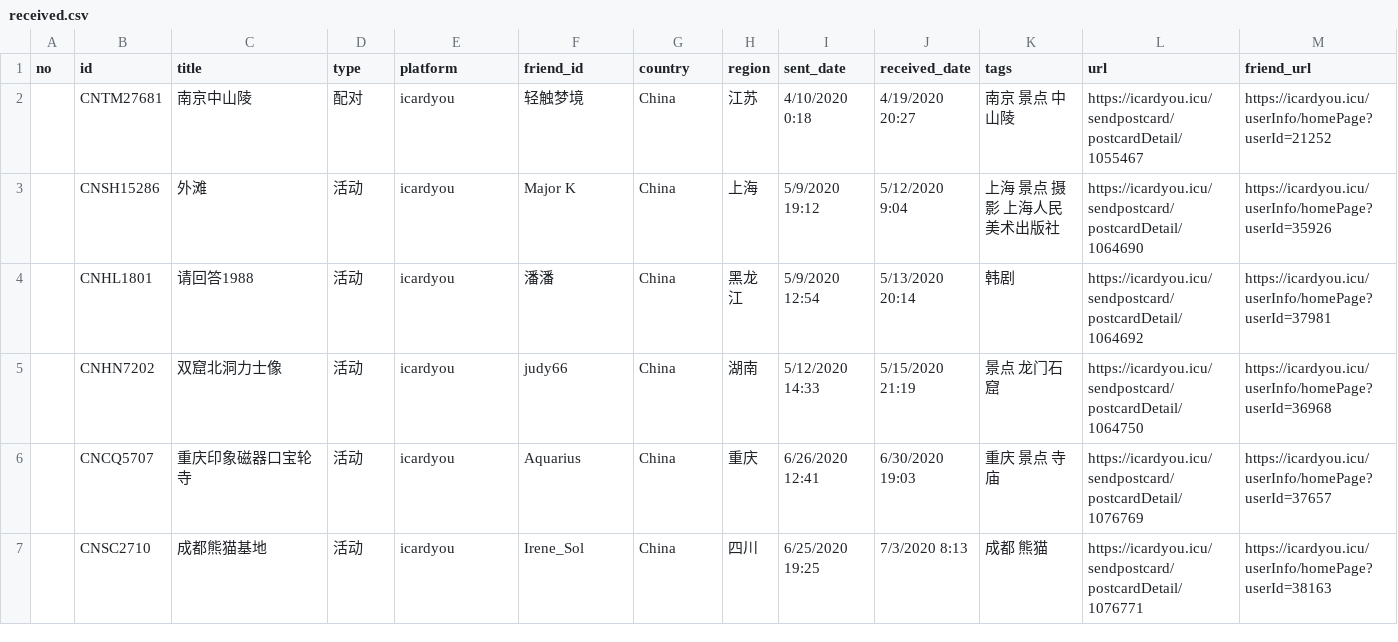
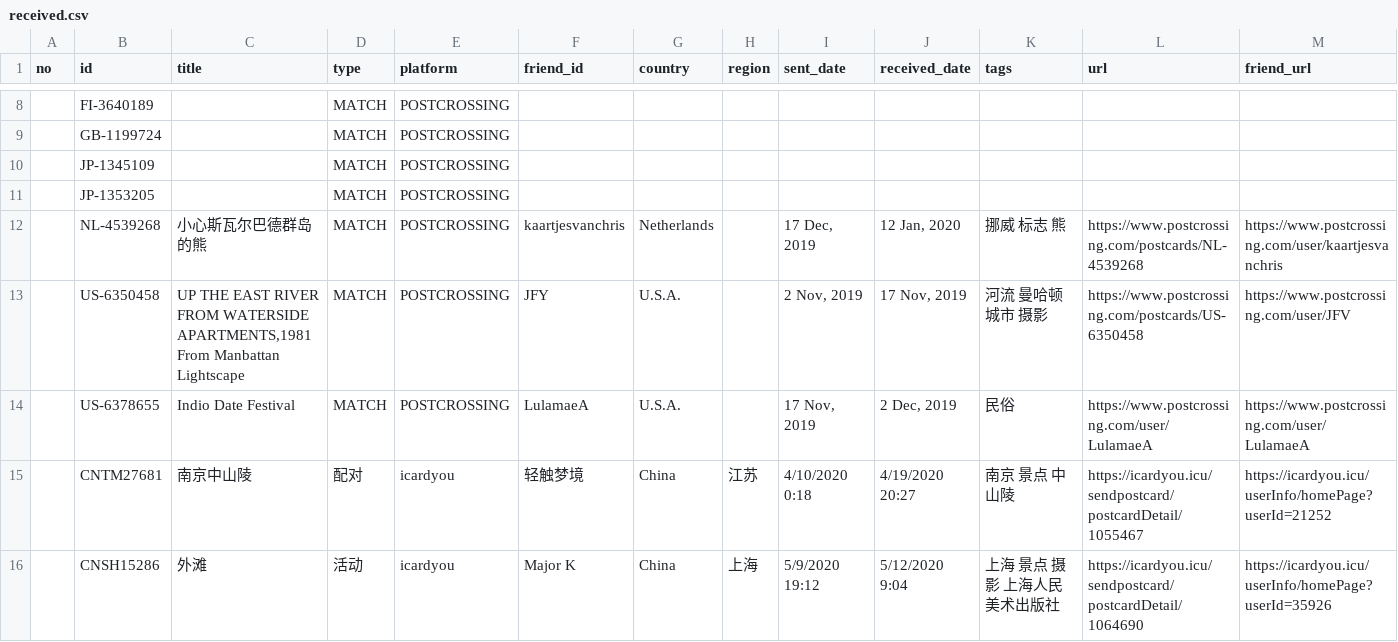
Before and after one commit to JiYouMCC/JiYouMCC.github.io, a CSV file: _data/postcard/received.csv, drawn as a sheet; only a part is shown, gaps mark what is left out; the shorter side is filled out with more unchanged rows; the diff covers the shown part only; the diff names each change by its address in the sheet, - before the commit and + after, or states it on an @@ line.

```diff
--- a/_data/postcard/received.csv
+++ b/_data/postcard/received.csv
+row 8:  | FI-3640189 |  | MATCH | POSTCROSSING
+row 9:  | GB-1199724 |  | MATCH | POSTCROSSING
+row 10:  | JP-1345109 |  | MATCH | POSTCROSSING
+row 11:  | JP-1353205 |  | MATCH | POSTCROSSING
+row 12:  | NL-4539268 | 小心斯瓦尔巴德群岛的熊 | MATCH | POSTCROSSING | kaartjesvanchris | Netherlands |  | 17 Dec, 2019 | 12 Jan, 2020 | 挪威 标志 熊 | https://www.postcrossing.com/postcards/NL-4539268 | https://www.postcrossing.com/user/kaartjesvanchris
+row 13:  | US-6350458 | UP THE EAST RIVER FROM WATERSIDE APARTMENTS,1981 From Manbattan Lightscape | MATCH | POSTCROSSING | JFY | U.S.A. |  | 2 Nov, 2019 | 17 Nov, 2019 | 河流 曼哈顿 城市 摄影 | https://www.postcrossing.com/postcards/US-6350458 | https://www.postcrossing.com/user/JFV
+row 14:  | US-6378655 | Indio Date Festival | MATCH | POSTCROSSING | LulamaeA | U.S.A. |  | 17 Nov, 2019 | 2 Dec, 2019 | 民俗 | https://www.postcrossing.com/user/LulamaeA | https://www.postcrossing.com/user/LulamaeA
```
Also changed, not shown: 10 added rows and 4 edited cells elsewhere in this file, 15 other files.
